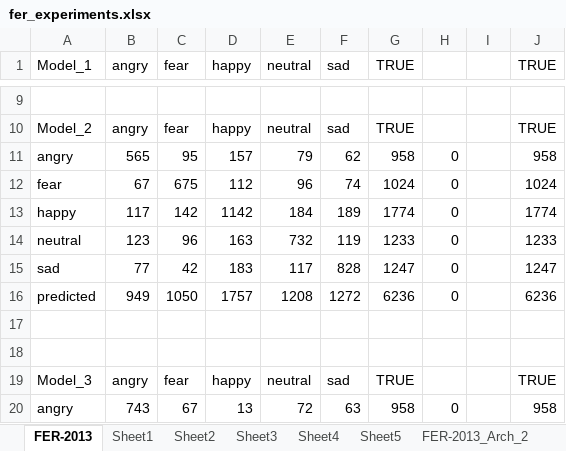
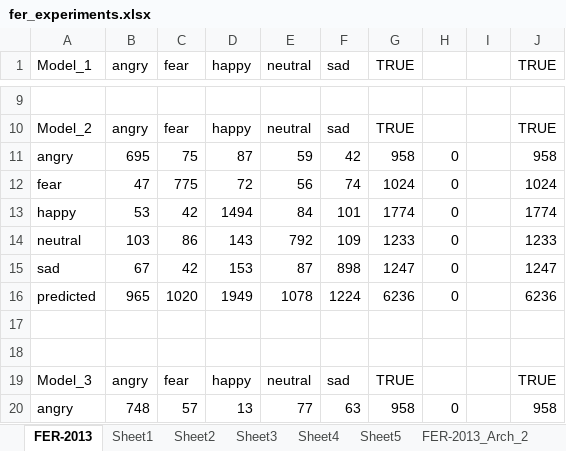
Before and after one commit to radiukpavlo/my-study-python, an Excel workbook: emotions/fer_experiments.xlsx, sheet FER-2013, drawn as a sheet; only a part is shown, gaps mark what is left out; values as stored, in another font and other column widths than the file's, no borders; the diff covers the shown part only; the diff names each change by its address in the sheet, - before the commit and + after, or states it on an @@ line.

```diff
--- a/emotions/fer_experiments.xlsx (sheet FER-2013)
+++ b/emotions/fer_experiments.xlsx (sheet FER-2013)
-B11 (angry): 565
+B11 (angry): 695
-C11 (fear): 95
+C11 (fear): 75
-D11 (happy): 157
+D11 (happy): 87
-E11 (neutral): 79
+E11 (neutral): 59
-F11 (sad): 62
+F11 (sad): 42
-B12 (angry): 67
+B12 (angry): 47
-C12 (fear): 675
+C12 (fear): 775
-D12 (happy): 112
+D12 (happy): 72
-E12 (neutral): 96
+E12 (neutral): 56
-B13 (angry): 117
+B13 (angry): 53
-C13 (fear): 142
+C13 (fear): 42
-D13 (happy): 1142
+D13 (happy): 1494
-E13 (neutral): 184
+E13 (neutral): 84
-F13 (sad): 189
+F13 (sad): 101
-B14 (angry): 123
+B14 (angry): 103
-C14 (fear): 96
+C14 (fear): 86
-D14 (happy): 163
+D14 (happy): 143
-E14 (neutral): 732
+E14 (neutral): 792
-F14 (sad): 119
+F14 (sad): 109
-B15 (angry): 77
+B15 (angry): 67
-D15 (happy): 183
+D15 (happy): 153
-E15 (neutral): 117
+E15 (neutral): 87
-F15 (sad): 828
+F15 (sad): 898
-B16 (angry): 949
+B16 (angry): 965
-C16 (fear): 1050
+C16 (fear): 1020
-D16 (happy): 1757
+D16 (happy): 1949
-E16 (neutral): 1208
+E16 (neutral): 1078
-F16 (sad): 1272
+F16 (sad): 1224
-B20 (angry): 743
+B20 (angry): 748
-C20 (fear): 67
+C20 (fear): 57
-E20 (neutral): 72
+E20 (neutral): 77
```
Also changed, not shown: 101 edited cells elsewhere in this sheet, sheet Sheet1, sheet Sheet5, sheet Sheet2, sheet Sheet3, sheet Sheet4, 12 other files.
